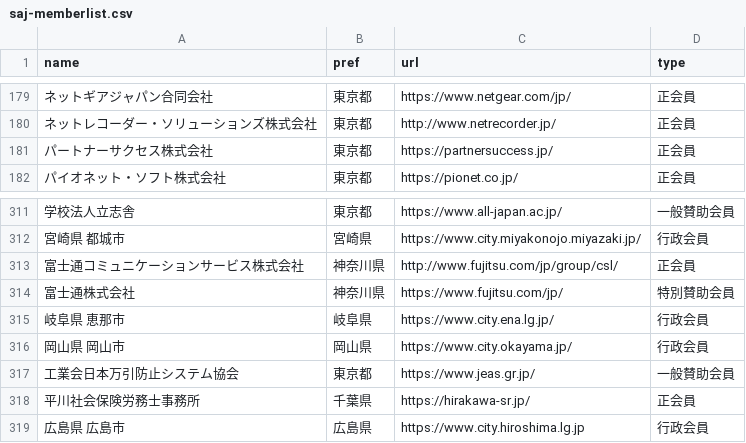
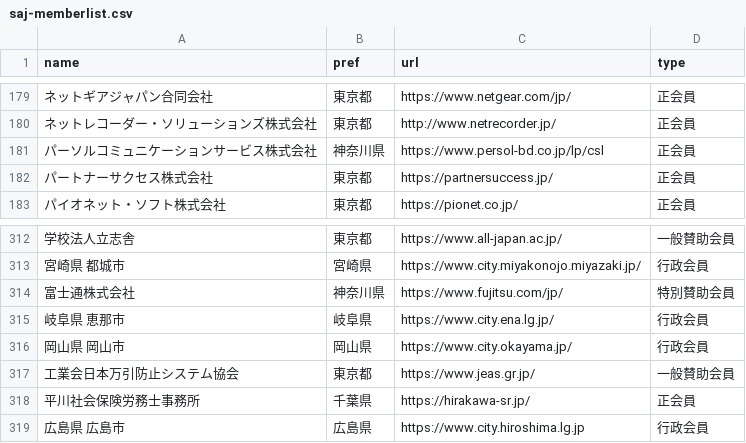
Before and after one commit to code4fukui/opendata-SAJ, a CSV file: saj-memberlist.csv, drawn as a sheet; only a part is shown, gaps mark what is left out; removed rows and columns are numbered as before the commit, all else as after; the diff names each change by its address in the sheet, - before the commit and + after, or states it on an @@ line.

Commit message:
update data

```diff
--- a/saj-memberlist.csv
+++ b/saj-memberlist.csv
+row 181: パーソルコミュニケーションサービス株式会社 | 神奈川県 | https://www.persol-bd.co.jp/lp/csl | 正会員
-row 313: 富士通コミュニケーションサービス株式会社 | 神奈川県 | http://www.fujitsu.com/jp/group/csl/ | 正会員
```
